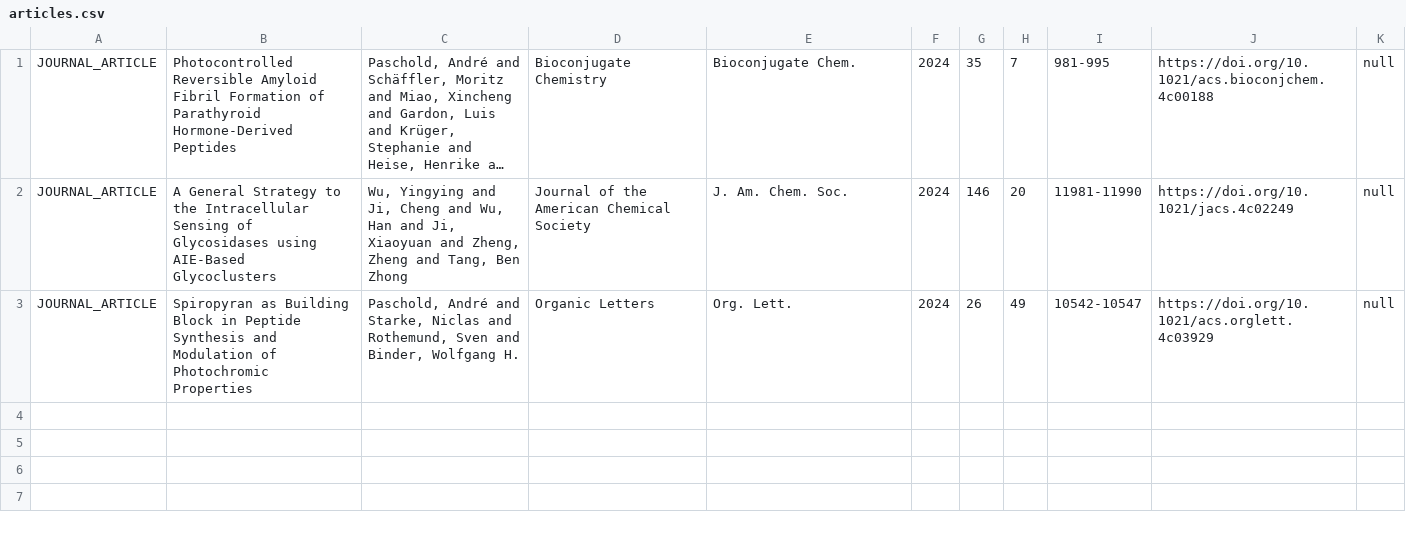
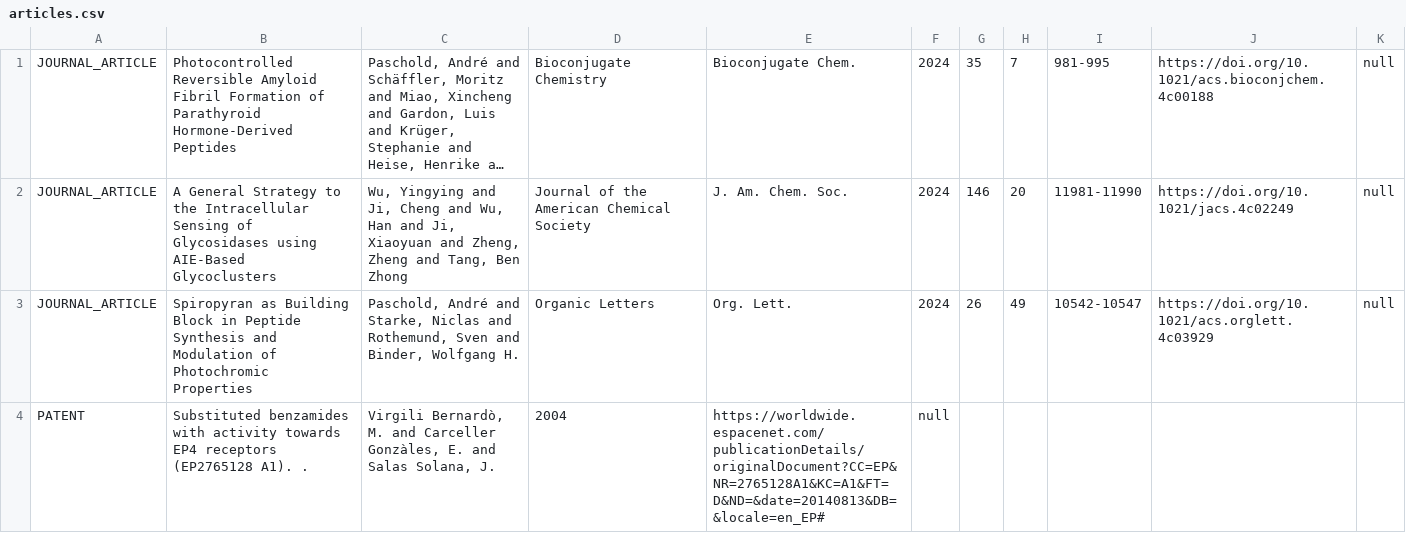
Before and after one commit to CaptnBlaubaer/CitationManager, a CSV file: demo/src/main/resources/de/apaschold/demo/data/articles.csv, drawn as a sheet; long unchanged cells end in …; the diff names each change by its address in the sheet, - before the commit and + after, or states it on an @@ line.

Commit message:
added article type patent

```diff
--- a/demo/src/main/resources/de/apaschold/demo/data/articles.csv
+++ b/demo/src/main/resources/de/apaschold/demo/data/articles.csv
+row 4: PATENT | Substituted benzamides with activity towards EP4 receptors (EP2765128 A1). . | Virgili Bernardò, M. and Carceller Gonzàles, E. and Salas Solana, J. | 2004 | https://worldwide.espacenet.com/publicationDetails/originalDocument?CC=EP&NR=2765128A1&KC=A1&FT=D&ND=&date=20140813&DB=&locale=en_EP# | null
```
Also changed, not shown: 8 other files.
